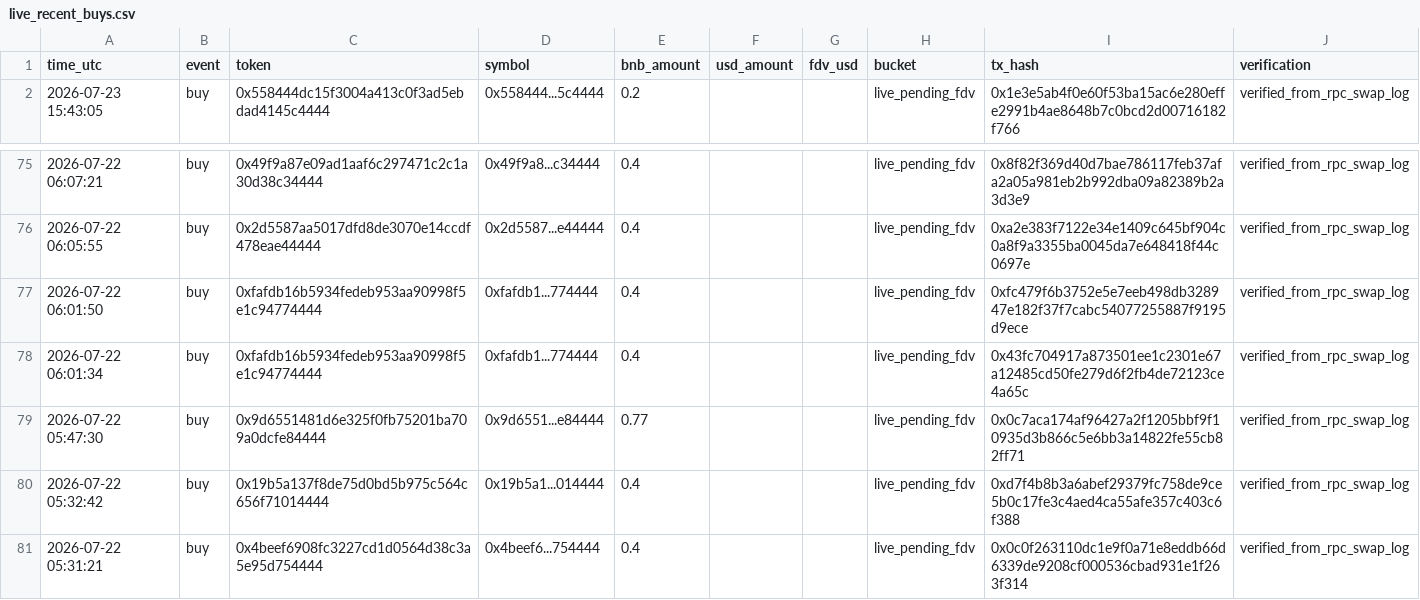
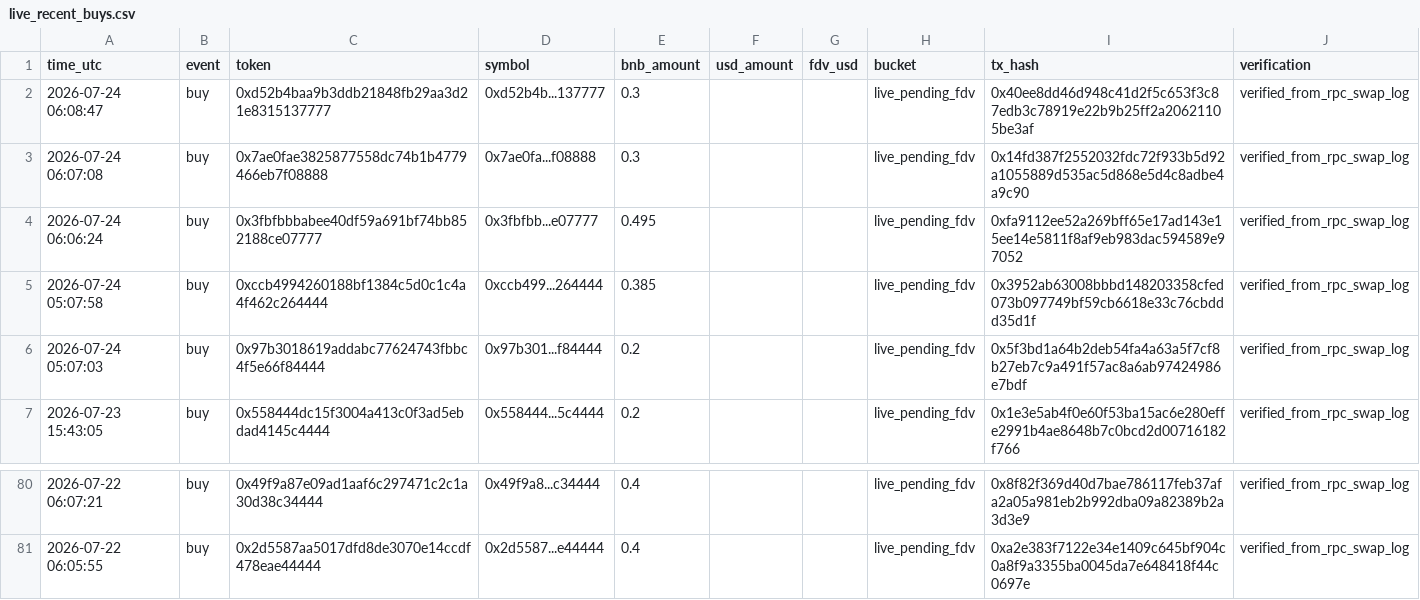
Before and after one commit to hahahakang/bsc-fourmeme-analysis-live, a CSV file: data/live_recent_buys.csv, drawn as a sheet; only a part is shown, gaps mark what is left out; removed rows and columns are numbered as before the commit, all else as after; the diff names each change by its address in the sheet, - before the commit and + after, or states it on an @@ line.

```diff
--- a/data/live_recent_buys.csv
+++ b/data/live_recent_buys.csv
+row 2: 2026-07-24 06:08:47 | buy | 0xd52b4baa9b3ddb21848fb29aa3d21e8315137777 | 0xd52b4b...137777 | 0.3 |  |  | live_pending_fdv | 0x40ee8dd46d948c41d2f5c653f3c87edb3c78919e22b9b25ff2a20621105be3af | verified_from_rpc_swap_log
+row 3: 2026-07-24 06:07:08 | buy | 0x7ae0fae3825877558dc74b1b4779466eb7f08888 | 0x7ae0fa...f08888 | 0.3 |  |  | live_pending_fdv | 0x14fd387f2552032fdc72f933b5d92a1055889d535ac5d868e5d4c8adbe4a9c90 | verified_from_rpc_swap_log
+row 4: 2026-07-24 06:06:24 | buy | 0x3fbfbbbabee40df59a691bf74bb852188ce07777 | 0x3fbfbb...e07777 | 0.495 |  |  | live_pending_fdv | 0xfa9112ee52a269bff65e17ad143e15ee14e5811f8af9eb983dac594589e97052 | verified_from_rpc_swap_log
+row 5: 2026-07-24 05:07:58 | buy | 0xccb4994260188bf1384c5d0c1c4a4f462c264444 | 0xccb499...264444 | 0.385 |  |  | live_pending_fdv | 0x3952ab63008bbbd148203358cfed073b097749bf59cb6618e33c76cbddd35d1f | verified_from_rpc_swap_log
+row 6: 2026-07-24 05:07:03 | buy | 0x97b3018619addabc77624743fbbc4f5e66f84444 | 0x97b301...f84444 | 0.2 |  |  | live_pending_fdv | 0x5f3bd1a64b2deb54fa4a63a5f7cf8b27eb7c9a491f57ac8a6ab97424986e7bdf | verified_from_rpc_swap_log
-row 77: 2026-07-22 06:01:50 | buy | 0xfafdb16b5934fedeb953aa90998f5e1c94774444 | 0xfafdb1...774444 | 0.4 |  |  | live_pending_fdv | 0xfc479f6b3752e5e7eeb498db328947e182f37f7cabc54077255887f9195d9ece | verified_from_rpc_swap_log
-row 78: 2026-07-22 06:01:34 | buy | 0xfafdb16b5934fedeb953aa90998f5e1c94774444 | 0xfafdb1...774444 | 0.4 |  |  | live_pending_fdv | 0x43fc704917a873501ee1c2301e67a12485cd50fe279d6f2fb4de72123ce4a65c | verified_from_rpc_swap_log
-row 79: 2026-07-22 05:47:30 | buy | 0x9d6551481d6e325f0fb75201ba709a0dcfe84444 | 0x9d6551...e84444 | 0.77 |  |  | live_pending_fdv | 0x0c7aca174af96427a2f1205bbf9f10935d3b866c5e6bb3a14822fe55cb82ff71 | verified_from_rpc_swap_log
-row 80: 2026-07-22 05:32:42 | buy | 0x19b5a137f8de75d0bd5b975c564c656f71014444 | 0x19b5a1...014444 | 0.4 |  |  | live_pending_fdv | 0xd7f4b8b3a6abef29379fc758de9ce5b0c17fe3c4aed4ca55afe357c403c6f388 | verified_from_rpc_swap_log
-row 81: 2026-07-22 05:31:21 | buy | 0x4beef6908fc3227cd1d0564d38c3a5e95d754444 | 0x4beef6...754444 | 0.4 |  |  | live_pending_fdv | 0x0c0f263110dc1e9f0a71e8eddb66d6339de9208cf000536cbad931e1f263f314 | verified_from_rpc_swap_log
```
Also changed, not shown: data/live_events.csv, data/live_recent_positions.csv, 5 other files.
